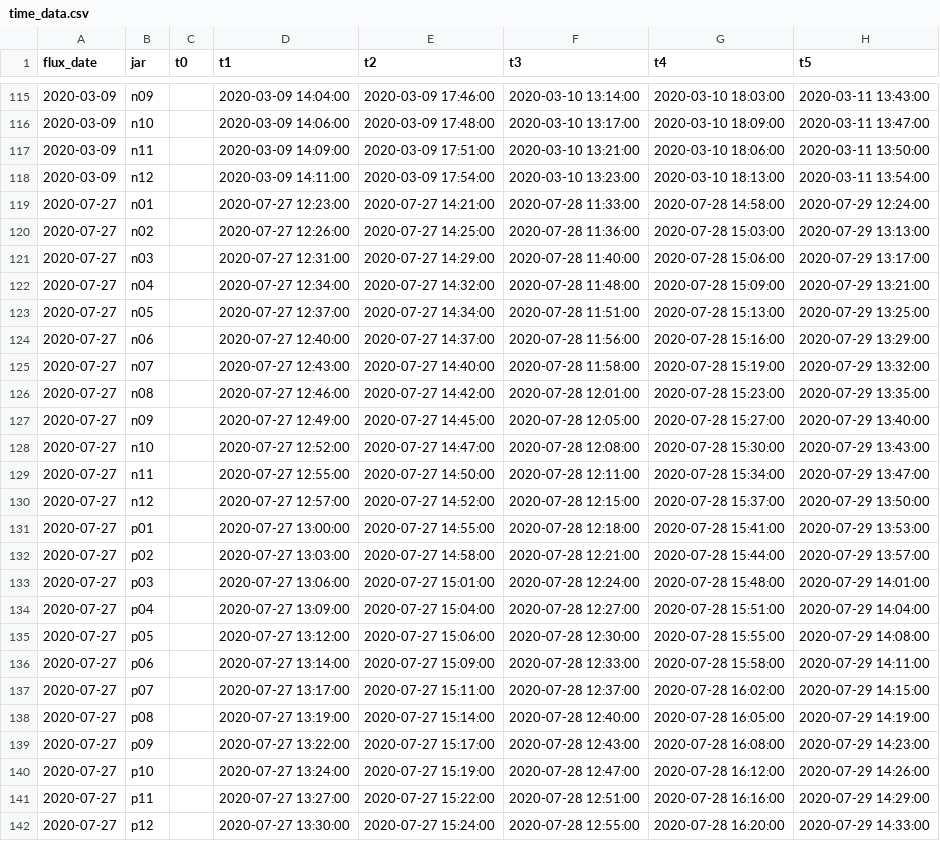
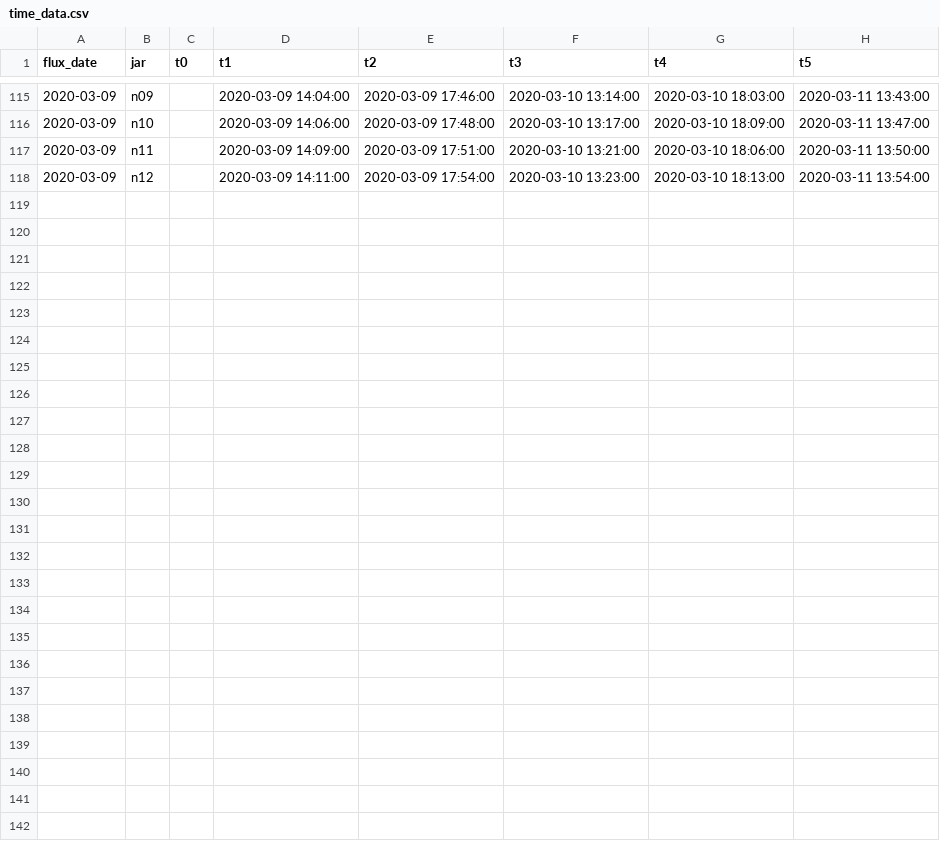
Before and after one commit to amorris28/artificial_ecosystem_selection, a CSV file: data/time_data.csv, drawn as a sheet; only a part is shown, gaps mark what is left out.

```diff
--- a/data/time_data.csv
+++ b/data/time_data.csv
@@ -118,25 +118 @@ flux_date,jar,t0,t1,t2,t3,t4,t5
 2020-03-09,n12,,2020-03-09 14:11:00,2020-03-09 17:54:00,2020-03-10 13:23:00,2020-03-10 18:13:00,2020-03-11 13:54:00
-2020-07-27,n01,,2020-07-27 12:23:00,2020-07-27 14:21:00,2020-07-28 11:33:00,2020-07-28 14:58:00,2020-07-29 12:24:00
-2020-07-27,n02,,2020-07-27 12:26:00,2020-07-27 14:25:00,2020-07-28 11:36:00,2020-07-28 15:03:00,2020-07-29 13:13:00
-2020-07-27,n03,,2020-07-27 12:31:00,2020-07-27 14:29:00,2020-07-28 11:40:00,2020-07-28 15:06:00,2020-07-29 13:17:00
-2020-07-27,n04,,2020-07-27 12:34:00,2020-07-27 14:32:00,2020-07-28 11:48:00,2020-07-28 15:09:00,2020-07-29 13:21:00
-2020-07-27,n05,,2020-07-27 12:37:00,2020-07-27 14:34:00,2020-07-28 11:51:00,2020-07-28 15:13:00,2020-07-29 13:25:00
-2020-07-27,n06,,2020-07-27 12:40:00,2020-07-27 14:37:00,2020-07-28 11:56:00,2020-07-28 15:16:00,2020-07-29 13:29:00
-2020-07-27,n07,,2020-07-27 12:43:00,2020-07-27 14:40:00,2020-07-28 11:58:00,2020-07-28 15:19:00,2020-07-29 13:32:00
-2020-07-27,n08,,2020-07-27 12:46:00,2020-07-27 14:42:00,2020-07-28 12:01:00,2020-07-28 15:23:00,2020-07-29 13:35:00
-2020-07-27,n09,,2020-07-27 12:49:00,2020-07-27 14:45:00,2020-07-28 12:05:00,2020-07-28 15:27:00,2020-07-29 13:40:00
-2020-07-27,n10,,2020-07-27 12:52:00,2020-07-27 14:47:00,2020-07-28 12:08:00,2020-07-28 15:30:00,2020-07-29 13:43:00
-2020-07-27,n11,,2020-07-27 12:55:00,2020-07-27 14:50:00,2020-07-28 12:11:00,2020-07-28 15:34:00,2020-07-29 13:47:00
-2020-07-27,n12,,2020-07-27 12:57:00,2020-07-27 14:52:00,2020-07-28 12:15:00,2020-07-28 15:37:00,2020-07-29 13:50:00
-2020-07-27,p01,,2020-07-27 13:00:00,2020-07-27 14:55:00,2020-07-28 12:18:00,2020-07-28 15:41:00,2020-07-29 13:53:00
-2020-07-27,p02,,2020-07-27 13:03:00,2020-07-27 14:58:00,2020-07-28 12:21:00,2020-07-28 15:44:00,2020-07-29 13:57:00
-2020-07-27,p03,,2020-07-27 13:06:00,2020-07-27 15:01:00,2020-07-28 12:24:00,2020-07-28 15:48:00,2020-07-29 14:01:00
-2020-07-27,p04,,2020-07-27 13:09:00,2020-07-27 15:04:00,2020-07-28 12:27:00,2020-07-28 15:51:00,2020-07-29 14:04:00
-2020-07-27,p05,,2020-07-27 13:12:00,2020-07-27 15:06:00,2020-07-28 12:30:00,2020-07-28 15:55:00,2020-07-29 14:08:00
-2020-07-27,p06,,2020-07-27 13:14:00,2020-07-27 15:09:00,2020-07-28 12:33:00,2020-07-28 15:58:00,2020-07-29 14:11:00
-2020-07-27,p07,,2020-07-27 13:17:00,2020-07-27 15:11:00,2020-07-28 12:37:00,2020-07-28 16:02:00,2020-07-29 14:15:00
-2020-07-27,p08,,2020-07-27 13:19:00,2020-07-27 15:14:00,2020-07-28 12:40:00,2020-07-28 16:05:00,2020-07-29 14:19:00
-2020-07-27,p09,,2020-07-27 13:22:00,2020-07-27 15:17:00,2020-07-28 12:43:00,2020-07-28 16:08:00,2020-07-29 14:23:00
-2020-07-27,p10,,2020-07-27 13:24:00,2020-07-27 15:19:00,2020-07-28 12:47:00,2020-07-28 16:12:00,2020-07-29 14:26:00
-2020-07-27,p11,,2020-07-27 13:27:00,2020-07-27 15:22:00,2020-07-28 12:51:00,2020-07-28 16:16:00,2020-07-29 14:29:00
-2020-07-27,p12,,2020-07-27 13:30:00,2020-07-27 15:24:00,2020-07-28 12:55:00,2020-07-28 16:20:00,2020-07-29 14:33:00
```
Also changed, not shown: analysis/output/heritability.tsv, analysis/output/heritability_each.tsv, 49 other files.
